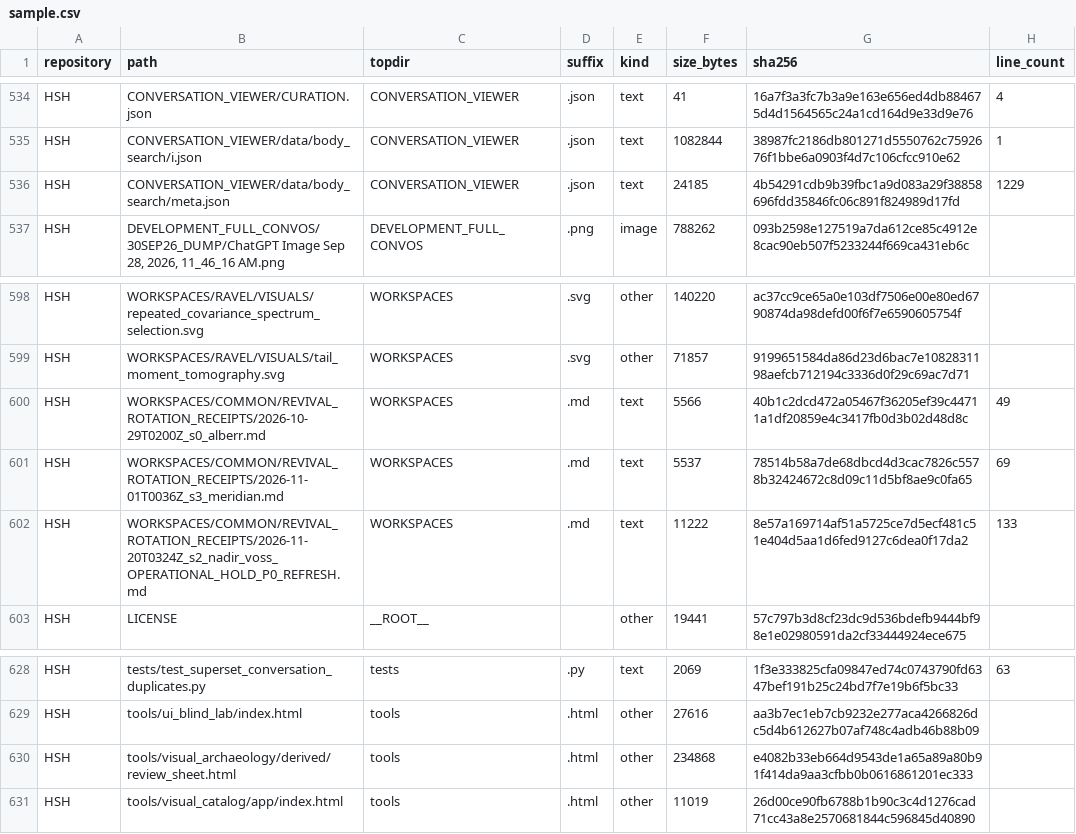
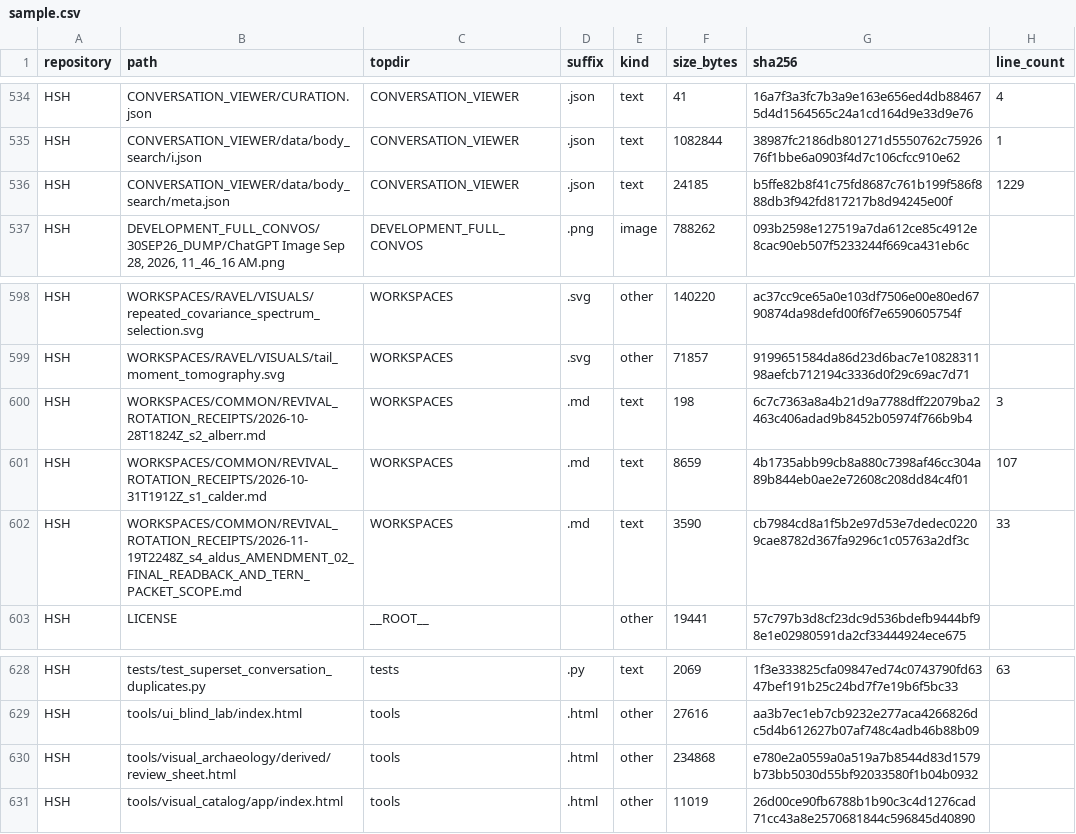
Before and after one commit to Satobloc/HSH_RESOURCES, a CSV file: SOURCE_INVENTORY/SABLE/source_inventory_run/sample.csv, drawn as a sheet; only a part is shown, gaps mark what is left out.

```diff
--- a/SOURCE_INVENTORY/SABLE/source_inventory_run/sample.csv
+++ b/SOURCE_INVENTORY/SABLE/source_inventory_run/sample.csv
@@ -535,3 +535,3 @@ HSH,CONVERSATION_VIEWER/CURATION.json,CONVERSATION_VIEWER,.json,text,41,16a7f3a3
 HSH,CONVERSATION_VIEWER/data/body_search/i.json,CONVERSATION_VIEWER,.json,text,1082844,38987fc2186db801271d5550762c7592676f1bbe6a0903f4d7c106cfcc910e62,1
-HSH,CONVERSATION_VIEWER/data/body_search/meta.json,CONVERSATION_VIEWER,.json,text,24185,4b54291cdb9b39fbc1a9d083a29f38858696fdd35846fc06c891f824989d17fd,1229
+HSH,CONVERSATION_VIEWER/data/body_search/meta.json,CONVERSATION_VIEWER,.json,text,24185,b5ffe82b8f41c75fd8687c761b199f586f888db3f942fd817217b8d94245e00f,1229
 HSH,"DEVELOPMENT_FULL_CONVOS/30SEP26_DUMP/ChatGPT Image Sep 28, 2026, 11_46_16 AM.png",DEVELOPMENT_FULL_CONVOS,.png,image,788262,093b2598e127519a7da612ce85c4912e8cac90eb507f5233244f669ca431eb6c,
@@ -599,5 +599,5 @@ HSH,WORKSPACES/RAVEL/VISUALS/repeated_covariance_spectrum_selection.svg,WORKSPAC
 HSH,WORKSPACES/RAVEL/VISUALS/tail_moment_tomography.svg,WORKSPACES,.svg,other,71857,9199651584da86d23d6bac7e1082831198aefcb712194c3336d0f29c69ac7d71,
-HSH,WORKSPACES/COMMON/REVIVAL_ROTATION_RECEIPTS/2026-10-29T0200Z_s0_alberr.md,WORKSPACES,.md,text,5566,40b1c2dcd472a05467f36205ef39c44711a1df20859e4c3417fb0d3b02d48d8c,49
-HSH,WORKSPACES/COMMON/REVIVAL_ROTATION_RECEIPTS/2026-11-01T0036Z_s3_meridian.md,WORKSPACES,.md,text,5537,78514b58a7de68dbcd4d3cac7826c5578b32424672c8d09c11d5bf8ae9c0fa65,69
-HSH,WORKSPACES/COMMON/REVIVAL_ROTATION_RECEIPTS/2026-11-20T0324Z_s2_nadir_voss_OPERATIONAL_HOLD_P0_REFRESH.md,WORKSPACES,.md,text,11222,8e57a169714af51a5725ce7d5ecf481c51e404d5aa1d6fed9127c6dea0f17da2,133
+HSH,WORKSPACES/COMMON/REVIVAL_ROTATION_RECEIPTS/2026-10-28T1824Z_s2_alberr.md,WORKSPACES,.md,text,198,6c7c7363a8a4b21d9a7788dff22079ba2463c406adad9b8452b05974f766b9b4,3
+HSH,WORKSPACES/COMMON/REVIVAL_ROTATION_RECEIPTS/2026-10-31T1912Z_s1_calder.md,WORKSPACES,.md,text,8659,4b1735abb99cb8a880c7398af46cc304a89b844eb0ae2e72608c208dd84c4f01,107
+HSH,WORKSPACES/COMMON/REVIVAL_ROTATION_RECEIPTS/2026-11-19T2248Z_s4_aldus_AMENDMENT_02_FINAL_READBACK_AND_TERN_PACKET_SCOPE.md,WORKSPACES,.md,text,3590,cb7984cd8a1f5b2e97d53e7dedec02209cae8782d367fa9296c1c05763a2df3c,33
 HSH,LICENSE,__ROOT__,,other,19441,57c797b3d8cf23dc9d536bdefb9444bf98e1e02980591da2cf33444924ece675,
@@ -629,3 +629,3 @@ HSH,tests/test_superset_conversation_duplicates.py,tests,.py,text,2069,1f3e33382
 HSH,tools/ui_blind_lab/index.html,tools,.html,other,27616,aa3b7ec1eb7cb9232e277aca4266826dc5d4b612627b07af748c4adb46b88b09,
-HSH,tools/visual_archaeology/derived/review_sheet.html,tools,.html,other,234868,e4082b33eb664d9543de1a65a89a80b91f414da9aa3cfbb0b0616861201ec333,
+HSH,tools/visual_archaeology/derived/review_sheet.html,tools,.html,other,234868,e780e2a0559a0a519a7b8544d83d1579b73bb5030d55bf92033580f1b04b0932,
 HSH,tools/visual_catalog/app/index.html,tools,.html,other,11019,26d00ce90fb6788b1b90c3c4d1276cad71cc43a8e2570681844c596845d40890,
```
Also changed, not shown: 3 other files.
